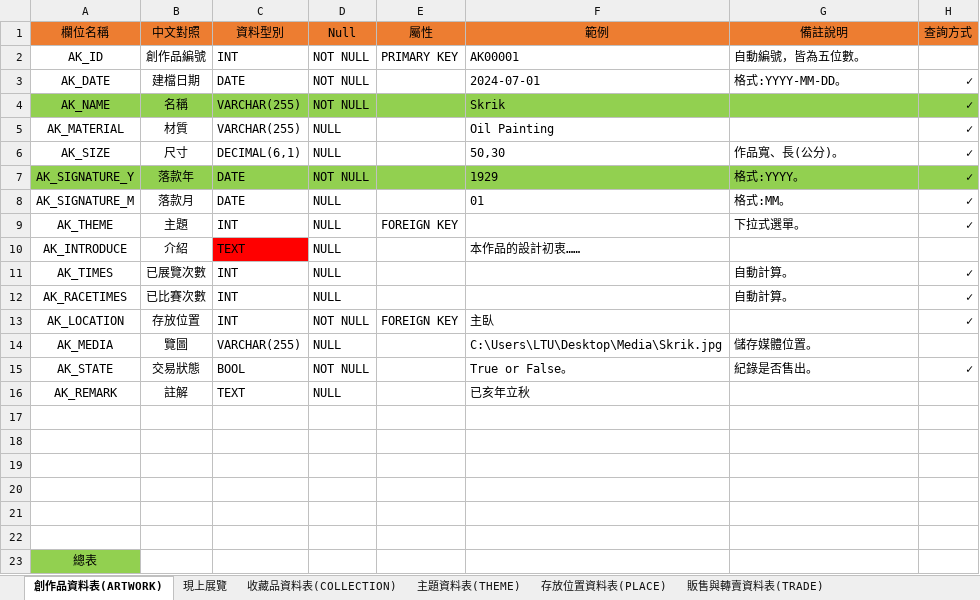
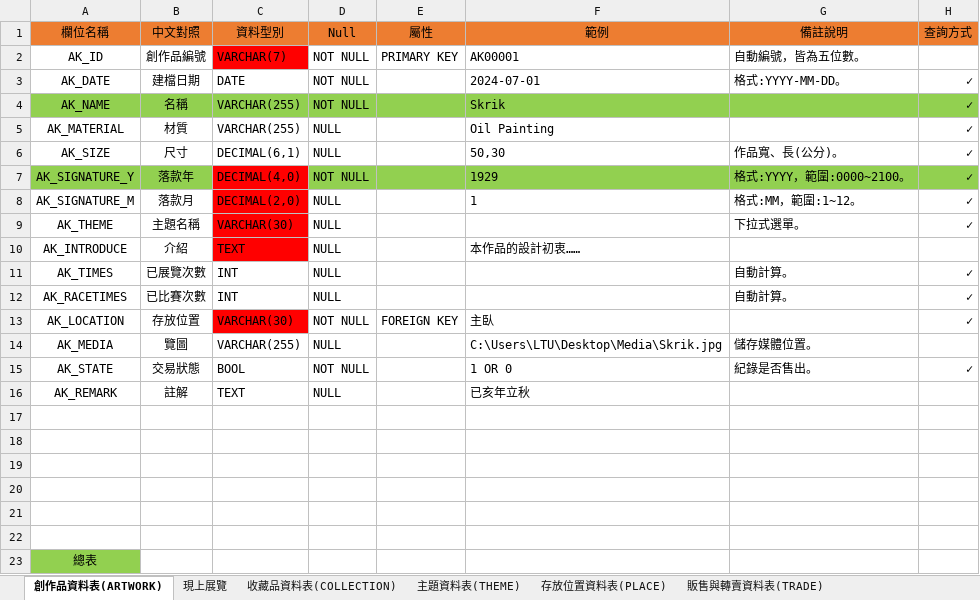
Before and after one commit to victorzz585148/Artists_treasure, an Excel workbook: 資料庫表格_final.xlsx, sheet 創作品資料表(ARTWORK), drawn as a sheet; values as stored, in another font and other column widths than the file's, no borders; the diff names each change by its address in the sheet, - before the commit and + after, or states it on an @@ line.

```diff
--- a/資料庫表格_final.xlsx (sheet 創作品資料表(ARTWORK))
+++ b/資料庫表格_final.xlsx (sheet 創作品資料表(ARTWORK))
-C2 (資料型別): INT
+C2 (資料型別): VARCHAR(7)
-C2 fill: none
+C2 fill: #FF0000
-C7 (資料型別): DATE
+C7 (資料型別): DECIMAL(4,0)
-C7 fill: #92D050
+C7 fill: #FF0000
-G7 (備註說明): 格式:YYYY。
+G7 (備註說明): 格式:YYYY，範圍:0000~2100。
-C8 (資料型別): DATE
+C8 (資料型別): DECIMAL(2,0)
-C8:C9 fill: none
+C8:C9 fill: #FF0000
-F8 (範例): 01
+F8 (範例): 1
-G8 (備註說明): 格式:MM。
+G8 (備註說明): 格式:MM，範圍:1~12。
-B9 (中文對照): 主題
+B9 (中文對照): 主題名稱
-C9 (資料型別): INT
+C9 (資料型別): VARCHAR(30)
-E9 (屬性): FOREIGN KEY
+E9 (屬性): (empty)
-C13 (資料型別): INT
+C13 (資料型別): VARCHAR(30)
-C13 fill: none
+C13 fill: #FF0000
-F15 (範例): True or False。
+F15 (範例): 1 OR 0
```
Also changed, not shown: sheet 展覽明細資料表(EXHIBITIONDETAIL), sheet 收藏品資料表(COLLECTION), sheet 賽事明細資料表(CONTESTDETAIL), sheet 主題資料表(THEME), sheet 販售與轉賣明細資料表(TRADEDETAIL), sheet 存放位置資料表(PLACE), 3 more sheets, 4 other files.
